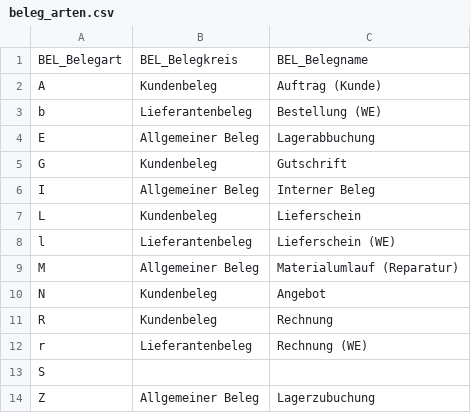
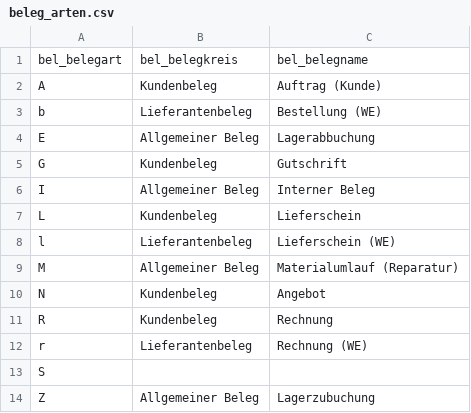
Before and after one commit to hgfondatec/qlik_to_dbt_prod, a CSV file: seeds/beleg_arten.csv, drawn as a sheet; removed rows and columns are numbered as before the commit, all else as after; the diff names each change by its address in the sheet, - before the commit and + after, or states it on an @@ line.

```diff
--- a/seeds/beleg_arten.csv
+++ b/seeds/beleg_arten.csv
-row 1: BEL_Belegart | BEL_Belegkreis | BEL_Belegname
+row 1: bel_belegart | bel_belegkreis | bel_belegname
```
Also changed, not shown: 7 other files.
